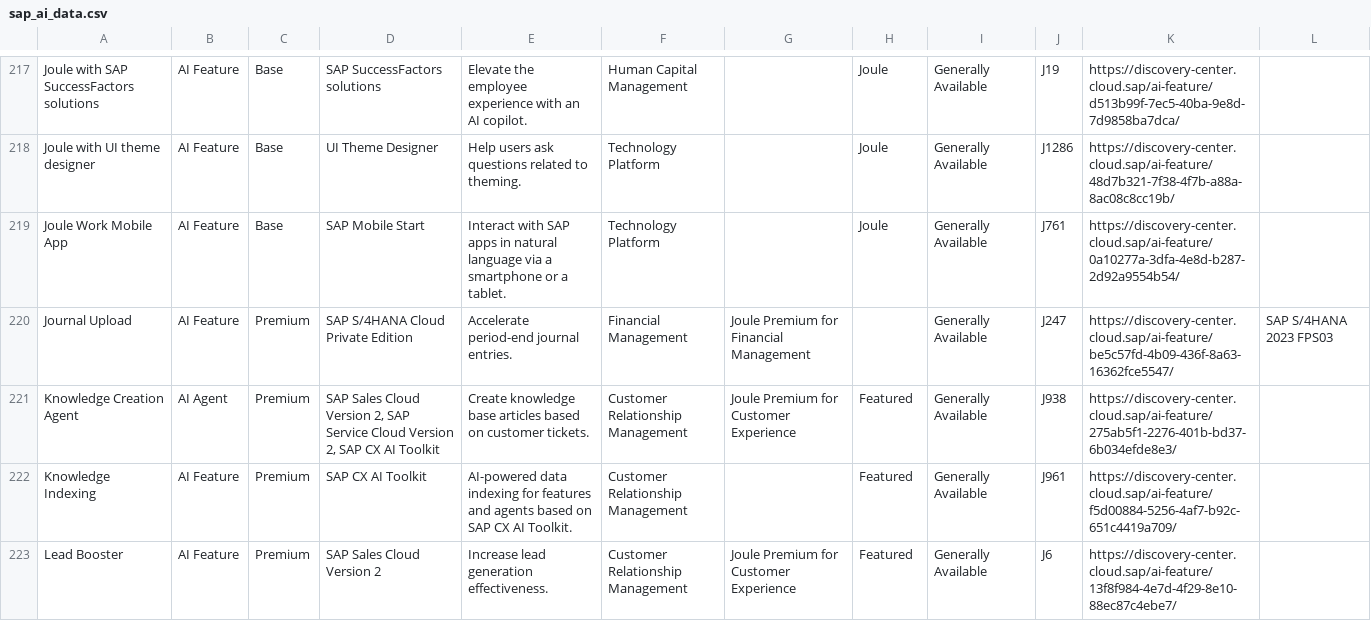
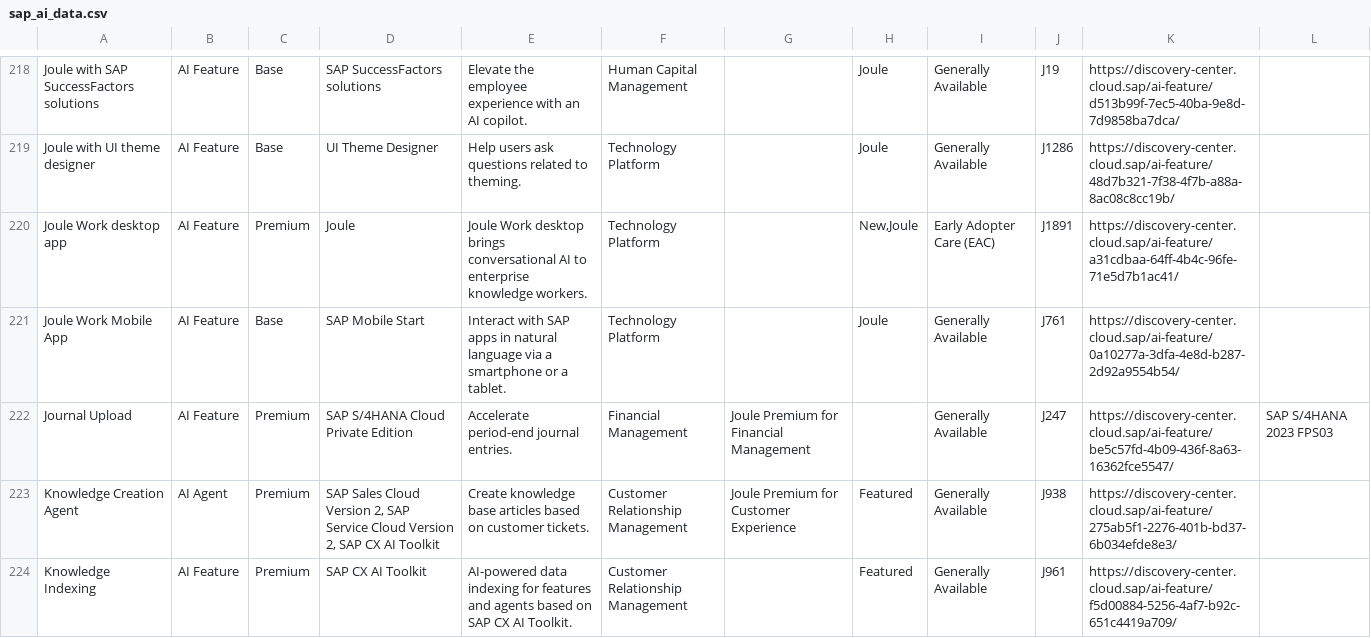
Before and after one commit to jwanOo/ai-readiness-check, a CSV file: public/sap_ai_data.csv, drawn as a sheet; only a part is shown, gaps mark what is left out; the shorter side is filled out with more unchanged rows; the diff covers the shown part only; the diff names each change by its address in the sheet, - before the commit and + after, or states it on an @@ line.

```diff
--- a/public/sap_ai_data.csv
+++ b/public/sap_ai_data.csv
+row 220: Joule Work desktop app | AI Feature | Premium | Joule | Joule Work desktop brings conversational AI to enterprise knowledge workers. | Technology Platform |  | New‚Joule | Early Adopter Care (EAC) | J1891 | https://discovery-center.cloud.sap/ai-feature/a31cdbaa-64ff-4b4c-96fe-71e5d7b1ac41/
```
Also changed, not shown: 4 added rows, 2 removed rows and 7 edited cells elsewhere in this file.
